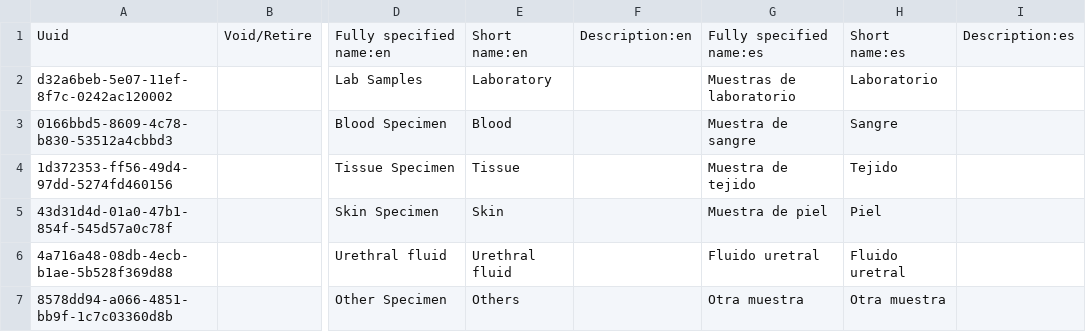
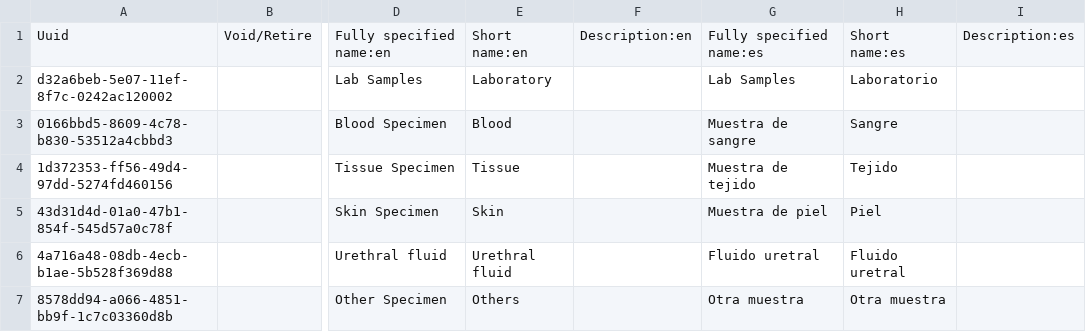
Before and after one commit to Minsal-CL/standard-config, a CSV file: masterdata/configuration/concepts/lab_samples.csv, drawn as a sheet; only a part is shown, gaps mark what is left out; the diff names each change by its address in the sheet, - before the commit and + after, or states it on an @@ line.

```diff
--- a/masterdata/configuration/concepts/lab_samples.csv
+++ b/masterdata/configuration/concepts/lab_samples.csv
-G2: Muestras de laboratorio
+G2: Lab Samples
```
Also changed, not shown: masterdata/configuration/concepts/orders.csv, masterdata/configuration/conceptsets/dosingInstructions_set.csv, 8 other files.
